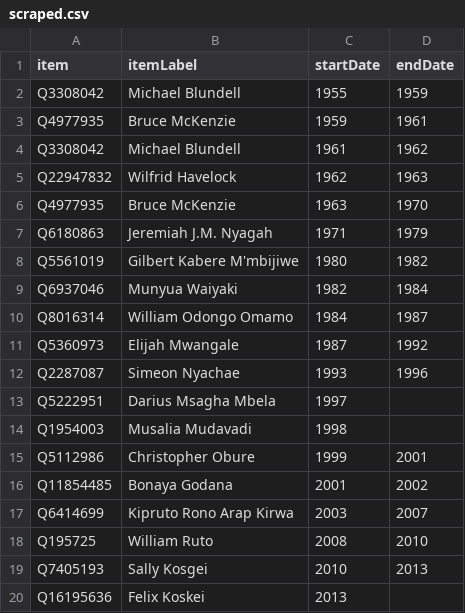
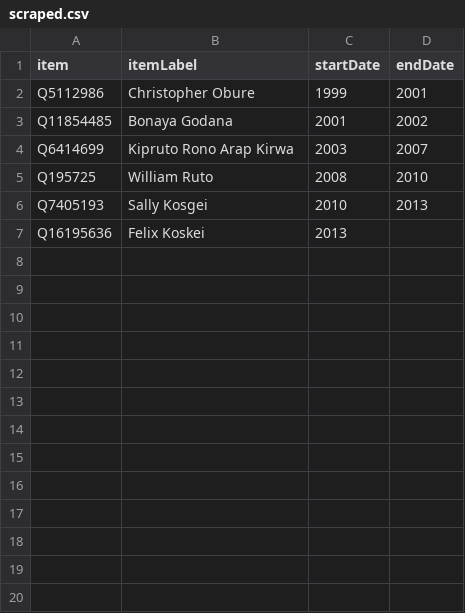
Before and after one commit to every-politician-scrapers/kenya, a CSV file: sources/minister-agriculture/scraped.csv, drawn as a sheet.

```diff
--- a/sources/minister-agriculture/scraped.csv
+++ b/sources/minister-agriculture/scraped.csv
@@ -1,15 +1,2 @@
 item,itemLabel,startDate,endDate
-Q3308042,Michael Blundell,1955,1959
-Q4977935,Bruce McKenzie,1959,1961
-Q3308042,Michael Blundell,1961,1962
-Q22947832,Wilfrid Havelock,1962,1963
-Q4977935,Bruce McKenzie,1963,1970
-Q6180863,Jeremiah J.M. Nyagah,1971,1979
-Q5561019,Gilbert Kabere M'mbijiwe,1980,1982
-Q6937046,Munyua Waiyaki,1982,1984
-Q8016314,William Odongo Omamo,1984,1987
-Q5360973,Elijah Mwangale,1987,1992
-Q2287087,Simeon Nyachae,1993,1996
-Q5222951,Darius Msagha Mbela,1997,
-Q1954003,Musalia Mudavadi,1998,
 Q5112986,Christopher Obure,1999,2001
```
Also changed, not shown: sources/minister-agriculture/diff.csv, sources/minister-agriculture/wikidata.csv, 6 other files.
